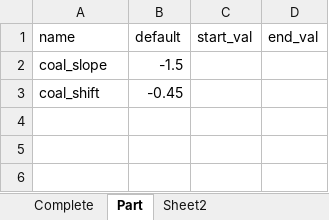
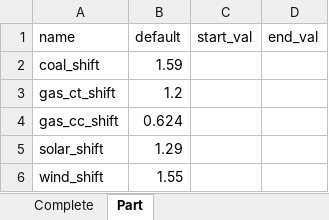
Before and after one commit to TimSchell98/ABM_electricity_sector_Germany, an Excel workbook: Parameters_to_be_analysed.xlsx, sheet Part, drawn as a sheet; values as stored, in another font and other column widths than the file's, no borders; removed rows and columns are numbered as before the commit, all else as after; the diff names each change by its address in the sheet, - before the commit and + after, or states it on an @@ line.

```diff
--- a/Parameters_to_be_analysed.xlsx (sheet Part)
+++ b/Parameters_to_be_analysed.xlsx (sheet Part)
-sheet tab: Sheet2
-row 2: coal_slope | -1.5
-B2 (default): -0.45
+B2 (default): 1.59
+row 3: gas_ct_shift | 1.2
+row 4: gas_cc_shift | 0.624
+row 5: solar_shift | 1.29
+row 6: wind_shift | 1.55
```
Also changed, not shown: sheet Complete, Capex_nrel.xlsx, Installed_power.xlsx, 8 other files.
